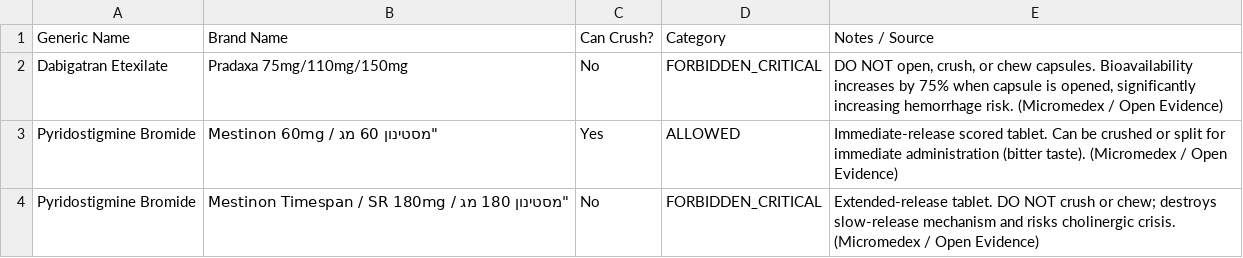
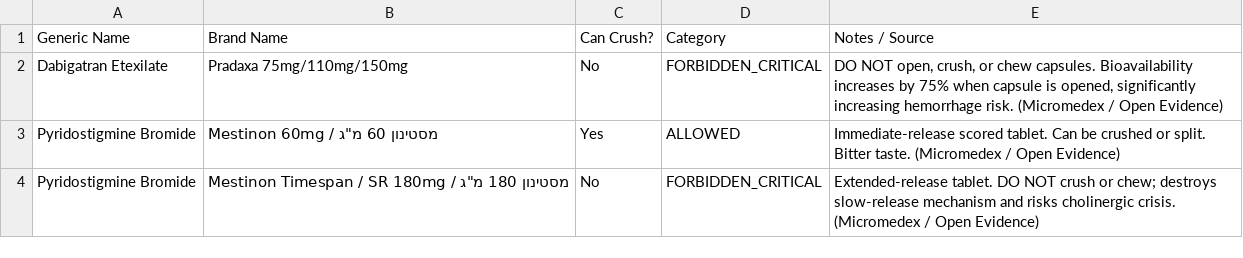
Before and after one commit to anaty12121-maker/Crushing-medications, a CSV file: medications.csv, drawn as a sheet; only a part is shown; the diff covers the shown part only.

Commit message:
Update medications.csv

```diff
--- a/medications.csv
+++ b/medications.csv
@@ -2,3 +2,3 @@ Generic Name,Brand Name,Can Crush?,Category,Notes / Source
 Dabigatran Etexilate,Pradaxa 75mg/110mg/150mg,No,FORBIDDEN_CRITICAL,"DO NOT open, crush, or chew capsules. Bioavailability increases by 75% when capsule is opened, significantly increasing hemorrhage risk. (Micromedex / Open Evidence)"
-Pyridostigmine Bromide,"Mestinon 60mg / מסטינון 60 מ"ג",Yes,ALLOWED,"Immediate-release scored tablet. Can be crushed or split for immediate administration (bitter taste). (Micromedex / Open Evidence)"
-Pyridostigmine Bromide,"Mestinon Timespan / SR 180mg / מסטינון 180 מ"ג",No,FORBIDDEN_CRITICAL,"Extended-release tablet. DO NOT crush or chew; destroys slow-release mechanism and risks cholinergic crisis. (Micromedex / Open Evidence)"
+Pyridostigmine Bromide,Mestinon 60mg / מסטינון 60 מ"ג,Yes,ALLOWED,"Immediate-release scored tablet. Can be crushed or split. Bitter taste. (Micromedex / Open Evidence)"
+Pyridostigmine Bromide,Mestinon Timespan / SR 180mg / מסטינון 180 מ"ג,No,FORBIDDEN_CRITICAL,"Extended-release tablet. DO NOT crush or chew; destroys slow-release mechanism and risks cholinergic crisis. (Micromedex / Open Evidence)"
```
Also changed, not shown: 1 moved row and 4 edited cells elsewhere in this file.
